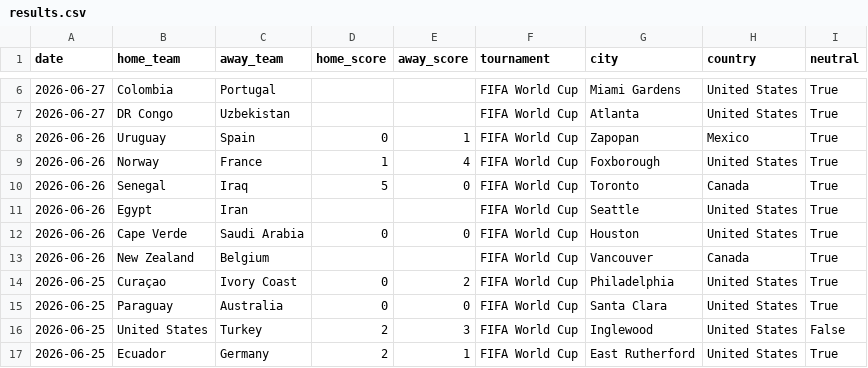
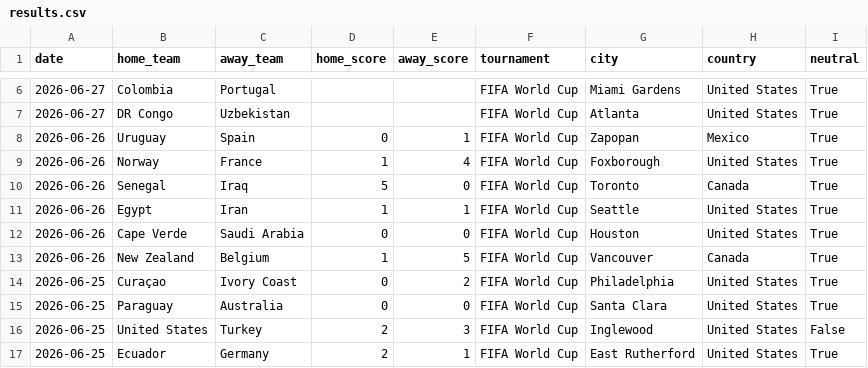
Before and after one commit to BrazilianFootball/WorldCup2026, a CSV file: data/results.csv, drawn as a sheet; only a part is shown, gaps mark what is left out.

Commit message:
manual update

```diff
--- a/data/results.csv
+++ b/data/results.csv
@@ -10,5 +10,5 @@ date,home_team,away_team,home_score,away_score,tournament,city,country,neutral
 2026-06-26,Senegal,Iraq,5,0,FIFA World Cup,Toronto,Canada,True
-2026-06-26,Egypt,Iran,,,FIFA World Cup,Seattle,United States,True
+2026-06-26,Egypt,Iran,1,1,FIFA World Cup,Seattle,United States,True
 2026-06-26,Cape Verde,Saudi Arabia,0,0,FIFA World Cup,Houston,United States,True
-2026-06-26,New Zealand,Belgium,,,FIFA World Cup,Vancouver,Canada,True
+2026-06-26,New Zealand,Belgium,1,5,FIFA World Cup,Vancouver,Canada,True
 2026-06-25,Curaçao,Ivory Coast,0,2,FIFA World Cup,Philadelphia,United States,True
```
